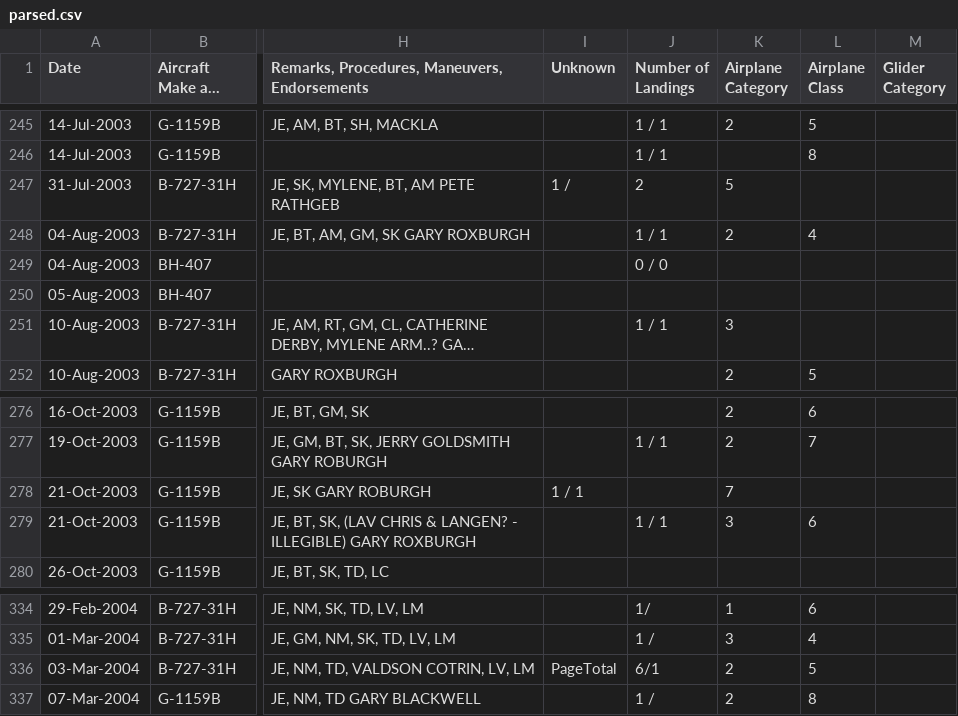
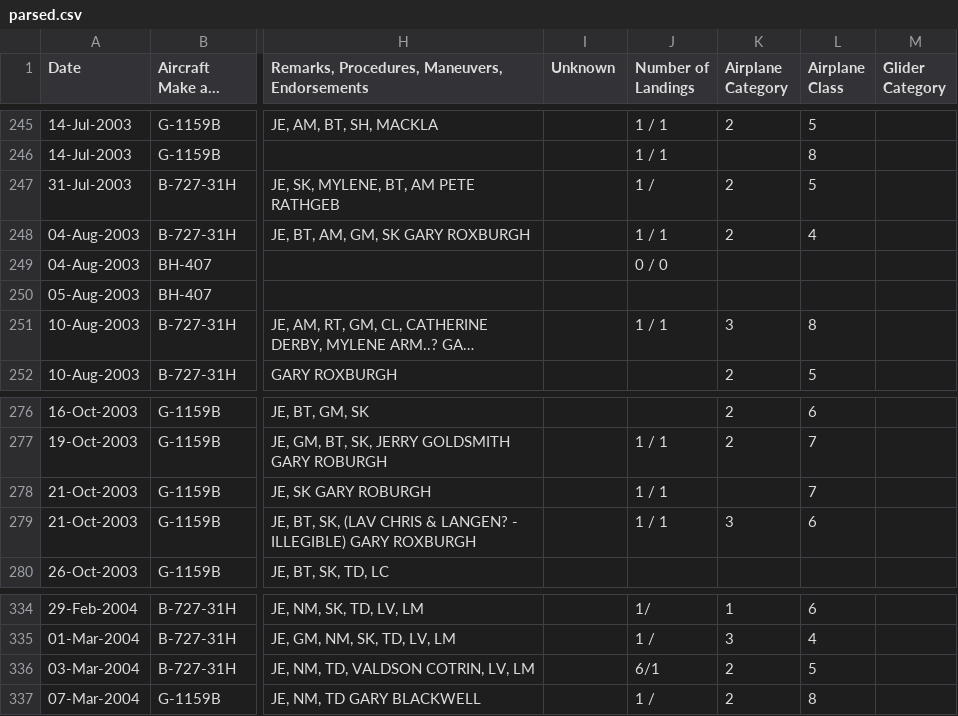
Before and after one commit to bjacobel/epstein, a CSV file: manifests/parsed.csv, drawn as a sheet; only a part is shown, gaps mark what is left out; long unchanged cells end in …; the diff covers the shown part only; the diff names each change by its address in the sheet, - before the commit and + after, or states it on an @@ line.

```diff
--- a/manifests/parsed.csv
+++ b/manifests/parsed.csv
-I247 (Unknown): 1 /
+I247 (Unknown): (empty)
-J247 (Number of Landings): 2
+J247 (Number of Landings): 1 /
-K247 (Airplane Category): 5
+K247 (Airplane Category): 2
-L247 (Airplane Class): (empty)
+L247 (Airplane Class): 5
-L251 (Airplane Class): (empty)
+L251 (Airplane Class): 8
-I278 (Unknown): 1 / 1
+I278 (Unknown): (empty)
-J278 (Number of Landings): (empty)
+J278 (Number of Landings): 1 / 1
-K278 (Airplane Category): 7
+K278 (Airplane Category): (empty)
-L278 (Airplane Class): (empty)
+L278 (Airplane Class): 7
-I336 (Unknown): PageTotal
+I336 (Unknown): (empty)
```
Also changed, not shown: 35 edited cells elsewhere in this file, 1 other file.
